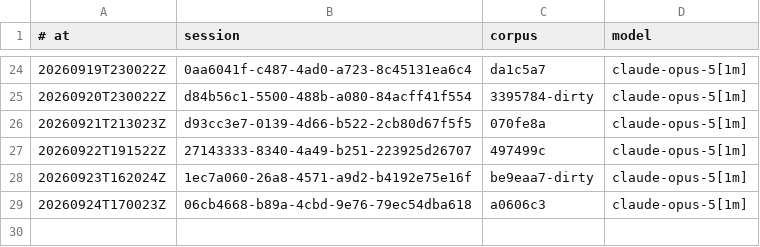
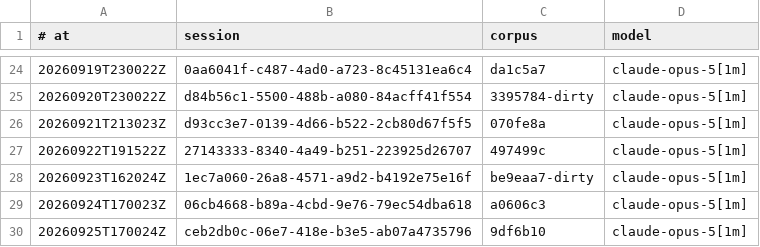
Before and after one commit to RearAdmiralPants/claudebrain-provenance, a TSV file: awakenings.tsv, drawn as a sheet; only a part is shown, gaps mark what is left out; the diff names each change by its address in the sheet, - before the commit and + after, or states it on an @@ line.

```diff
--- a/awakenings.tsv
+++ b/awakenings.tsv
+row 30: 20260925T170024Z | ceb2db0c-06e7-418e-b3e5-ab07a4735796 | 9df6b10 | claude-opus-5[1m]
```
Also changed, not shown: chains.tsv, corpus.tsv, 3 other files.
